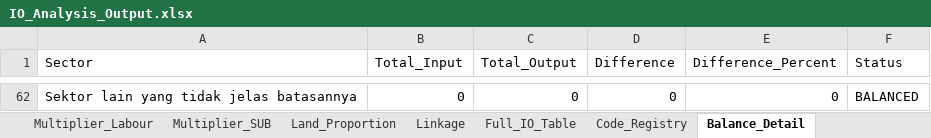
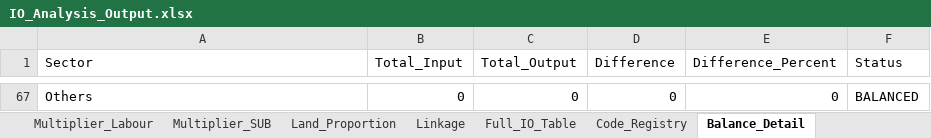
Before and after one commit to icraf-indonesia/TARegEco, an Excel workbook: inst/extdata/output/IO_Analysis_Output.xlsx, sheet Balance_Detail, drawn as a sheet; only a part is shown, gaps mark what is left out; values as stored, in another font and other column widths than the file's, no borders; addresses are those after the commit; the diff covers the shown part only; the diff names each change by its address in the sheet, - before the commit and + after, or states it on an @@ line.

```diff
--- a/inst/extdata/output/IO_Analysis_Output.xlsx (sheet Balance_Detail)
+++ b/inst/extdata/output/IO_Analysis_Output.xlsx (sheet Balance_Detail)
-A67 (Sector): Sektor lain yang tidak jelas batasannya
+A67 (Sector): Others
```
Also changed, not shown: 65 added rows and 60 removed rows elsewhere in this sheet, sheet Full_IO_Table, sheet Leontief_Matrix, sheet Linkage, sheet Land_Proportion, sheet GDP, sheet Multiplier_Labour, 5 more sheets, 4 other files.
